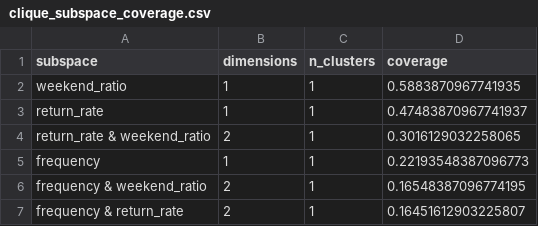
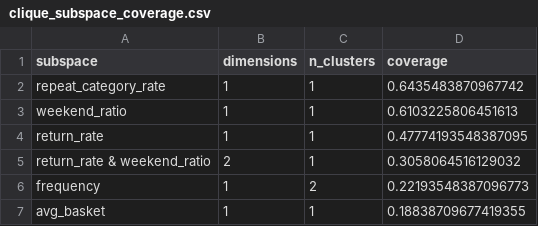
Before and after one commit to DVQH1739/clique_customer_app, a CSV file: results/metrics/clique_subspace_coverage.csv, drawn as a sheet.

```diff
--- a/results/metrics/clique_subspace_coverage.csv
+++ b/results/metrics/clique_subspace_coverage.csv
@@ -1,7 +1,7 @@
 subspace,dimensions,n_clusters,coverage
-weekend_ratio,1,1,0.5883870967741935
-return_rate,1,1,0.47483870967741937
-return_rate & weekend_ratio,2,1,0.3016129032258065
-frequency,1,1,0.22193548387096773
-frequency & weekend_ratio,2,1,0.16548387096774195
-frequency & return_rate,2,1,0.16451612903225807
+repeat_category_rate,1,1,0.6435483870967742
+weekend_ratio,1,1,0.6103225806451613
+return_rate,1,1,0.47774193548387095
+return_rate & weekend_ratio,2,1,0.3058064516129032
+frequency,1,2,0.22193548387096773
+avg_basket,1,1,0.18838709677419355
```
Also changed, not shown: results/metrics/baseline_comparison.csv, results/metrics/cluster_descriptions.csv, 24 other files.
